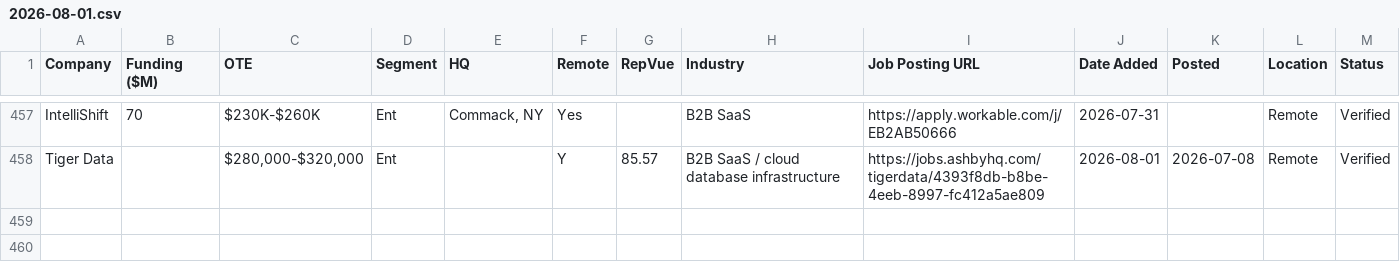
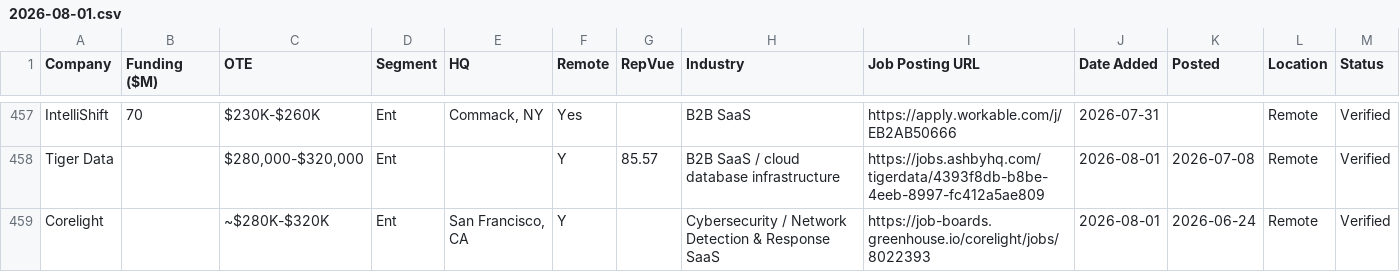
Before and after one commit to eric-hastie/remote-ae-job-hunt, a CSV file: data/2026-08-01.csv, drawn as a sheet; only a part is shown, gaps mark what is left out; the diff names each change by its address in the sheet, - before the commit and + after, or states it on an @@ line.

```diff
--- a/data/2026-08-01.csv
+++ b/data/2026-08-01.csv
+row 459: Corelight |  | ~$280K-$320K | Ent | San Francisco, CA | Y |  | Cybersecurity / Network Detection & Response SaaS | https://job-boards.greenhouse.io/corelight/jobs/8022393 | 2026-08-01 | 2026-06-24 | Remote | Verified
```
Also changed, not shown: data/claude_universe.csv, 4 other files.
